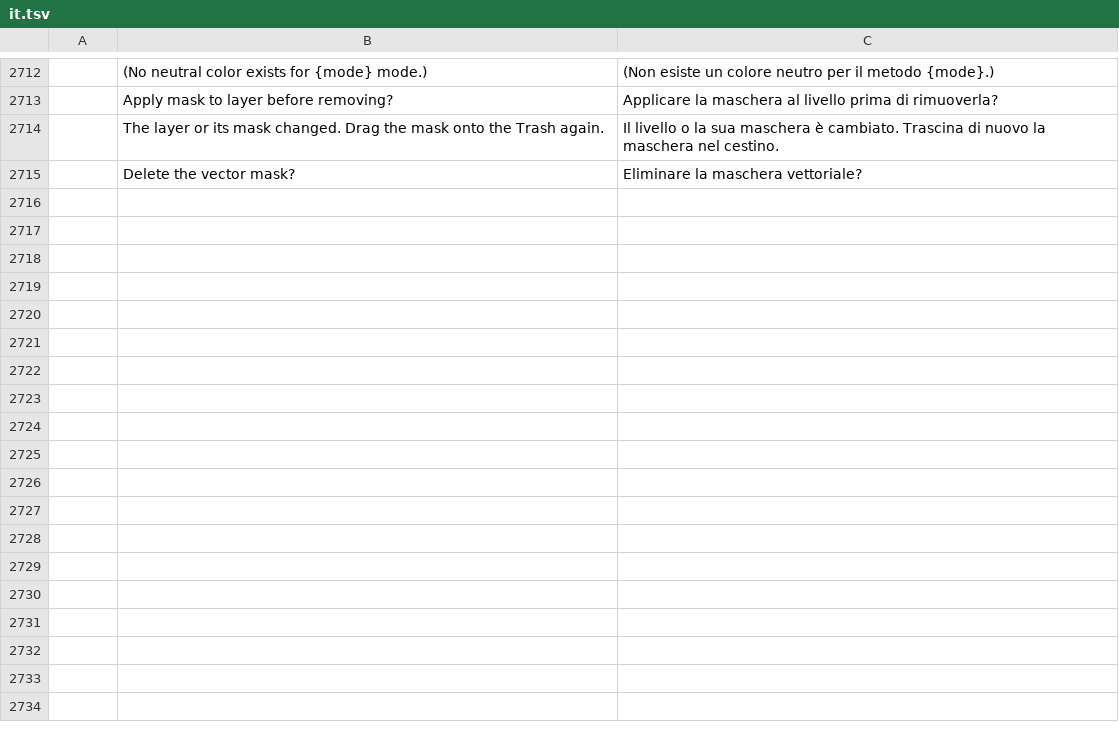
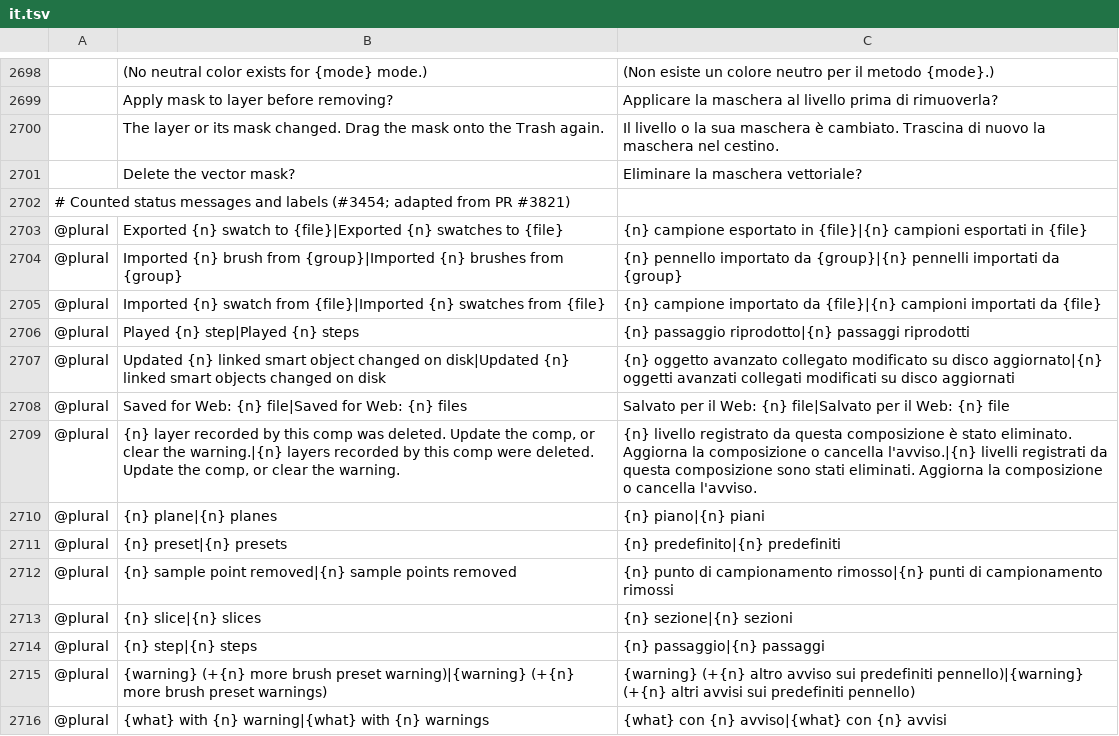
Before and after one commit to salim-studio/photosweet, a TSV file: crates/ui-egui/src/i18n/it.tsv, drawn as a sheet; only a part is shown, gaps mark what is left out; the diff covers the shown part only; the diff names each change by its address in the sheet, - before the commit and + after, or states it on an @@ line.

Commit message:
Reuse upstream counted catalogs to prevent duplicate keys in PR merge

```diff
--- a/crates/ui-egui/src/i18n/it.tsv
+++ b/crates/ui-egui/src/i18n/it.tsv
+row 2702: # Counted status messages and labels (#3454; adapted from PR #3821)
+row 2703: @plural | Exported {n} swatch to {file}|Exported {n} swatches to {file} | {n} campione esportato in {file}|{n} campioni esportati in {file}
+row 2704: @plural | Imported {n} brush from {group}|Imported {n} brushes from {group} | {n} pennello importato da {group}|{n} pennelli importati da {group}
+row 2705: @plural | Imported {n} swatch from {file}|Imported {n} swatches from {file} | {n} campione importato da {file}|{n} campioni importati da {file}
+row 2706: @plural | Played {n} step|Played {n} steps | {n} passaggio riprodotto|{n} passaggi riprodotti
+row 2707: @plural | Updated {n} linked smart object changed on disk|Updated {n} linked smart objects changed on disk | {n} oggetto avanzato collegato modificato su disco aggiornato|{n} oggetti avanzati collegati modificati su disco aggiornati
+row 2708: @plural | Saved for Web: {n} file|Saved for Web: {n} files | Salvato per il Web: {n} file|Salvato per il Web: {n} file
+row 2709: @plural | {n} layer recorded by this comp was deleted. Update the comp, or clear the warning.|{n} layers recorded by this comp were deleted. Update the comp, or clear the warning. | {n} livello registrato da questa composizione è stato eliminato. Aggiorna la composizione o cancella l'avviso.|{n} livelli registrati da questa composizione sono stati eliminati. Aggiorna la composizione o cancella l'avviso.
@@ row 784 moved to row 2710: @plural @@
@@ row 785 moved to row 2711: @plural @@
+row 2712: @plural | {n} sample point removed|{n} sample points removed | {n} punto di campionamento rimosso|{n} punti di campionamento rimossi
@@ row 787 moved to row 2713: @plural @@
@@ row 788 moved to row 2714: @plural @@
+row 2715: @plural | {warning} (+{n} more brush preset warning)|{warning} (+{n} more brush preset warnings) | {warning} (+{n} altro avviso sui predefiniti pennello)|{warning} (+{n} altri avvisi sui predefiniti pennello)
@@ row 790 moved to row 2716: @plural @@
```
Also changed, not shown: 9 removed rows elsewhere in this file, crates/ui-egui/src/i18n/el.tsv, crates/ui-egui/src/i18n/es.tsv, 7 other files.
